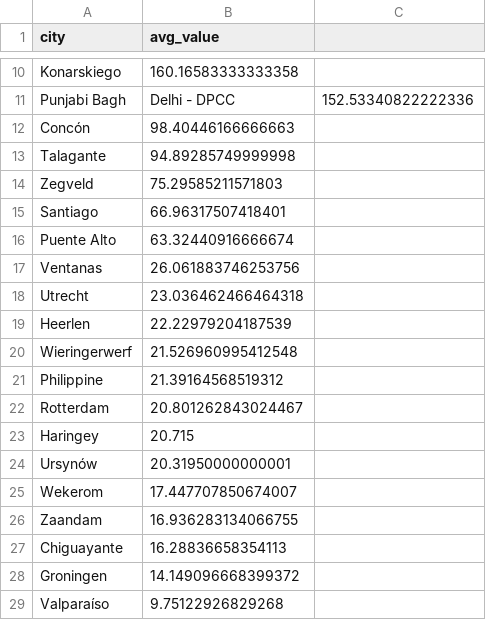
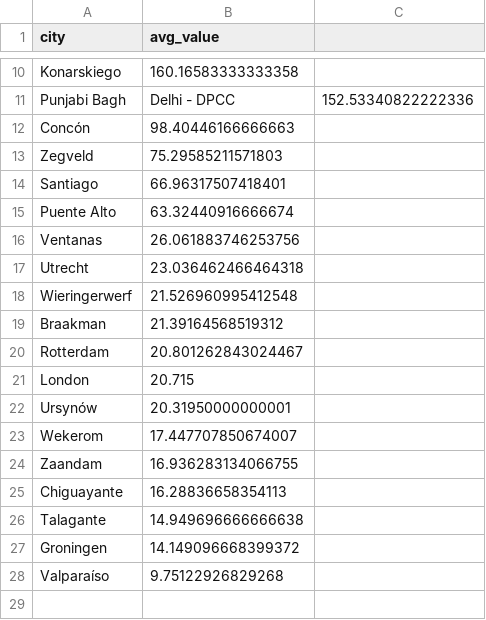
Before and after one commit to naisatlan/openaq-database-engineering, a CSV file: sql_optimized/postgres/orm_hibernate/app/results/avg_by_city.csv, drawn as a sheet; only a part is shown, gaps mark what is left out.

```diff
--- a/sql_optimized/postgres/orm_hibernate/app/results/avg_by_city.csv
+++ b/sql_optimized/postgres/orm_hibernate/app/results/avg_by_city.csv
@@ -12,3 +12,2 @@ Punjabi Bagh, Delhi - DPCC,152.53340822222336
 Concón,98.40446166666663
-Talagante,94.89285749999998
 Zegveld,75.29585211571803
@@ -18,7 +17,6 @@ Ventanas,26.061883746253756
 Utrecht,23.036462466464318
-Heerlen,22.22979204187539
 Wieringerwerf,21.526960995412548
-Philippine,21.39164568519312
+Braakman,21.39164568519312
 Rotterdam,20.801262843024467
-Haringey,20.715
+London,20.715
 Ursynów,20.31950000000001
@@ -27,2 +25,3 @@ Zaandam,16.936283134066755
 Chiguayante,16.28836658354113
+Talagante,14.949696666666638
 Groningen,14.149096668399372
```
Also changed, not shown: sql_optimized/mongodb/orm_mongo_engine/results/avg_by_city.csv, sql_optimized/mongodb/orm_mongo_engine/results/daily_avg_city.csv, 52 other files.
